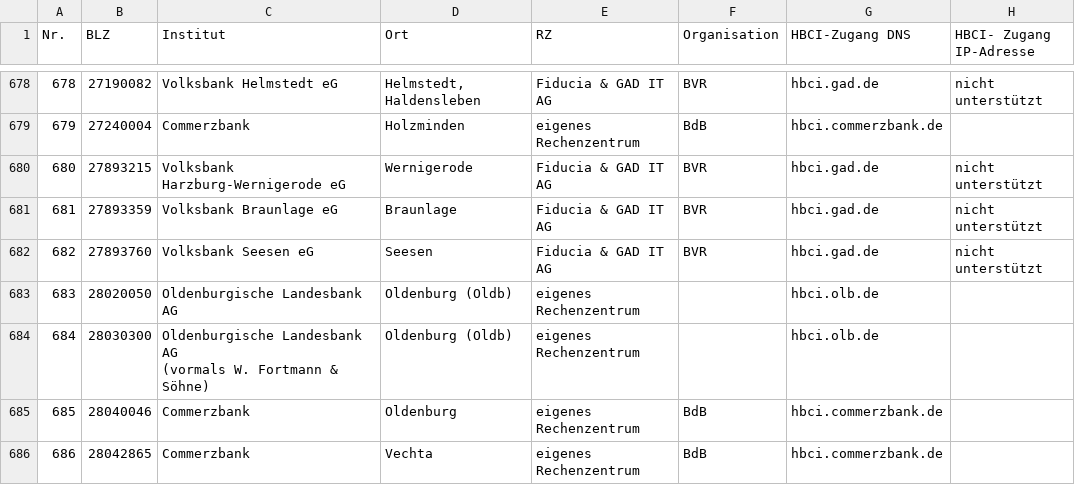
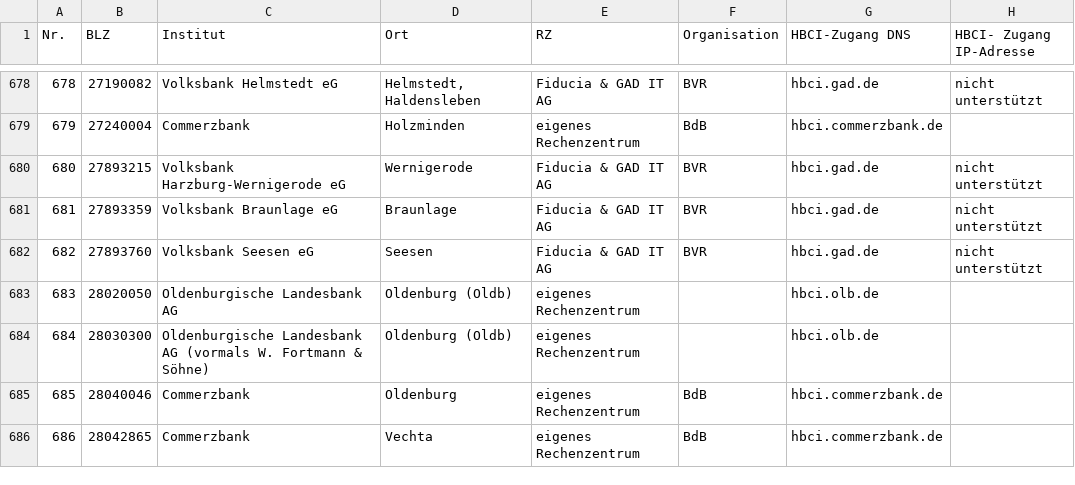
Before and after one commit to iamtorsten/libfintx, a CSV file: libfintx/BankCodes/fints_institute.csv, drawn as a sheet; only a part is shown, gaps mark what is left out; the diff names each change by its address in the sheet, - before the commit and + after, or states it on an @@ line.

Commit message:
Zeilenumbruch entfernt

```diff
--- a/libfintx/BankCodes/fints_institute.csv
+++ b/libfintx/BankCodes/fints_institute.csv
-C684 (Institut): …& Söhne)
+C684 (Institut): …& Söhne)
```
